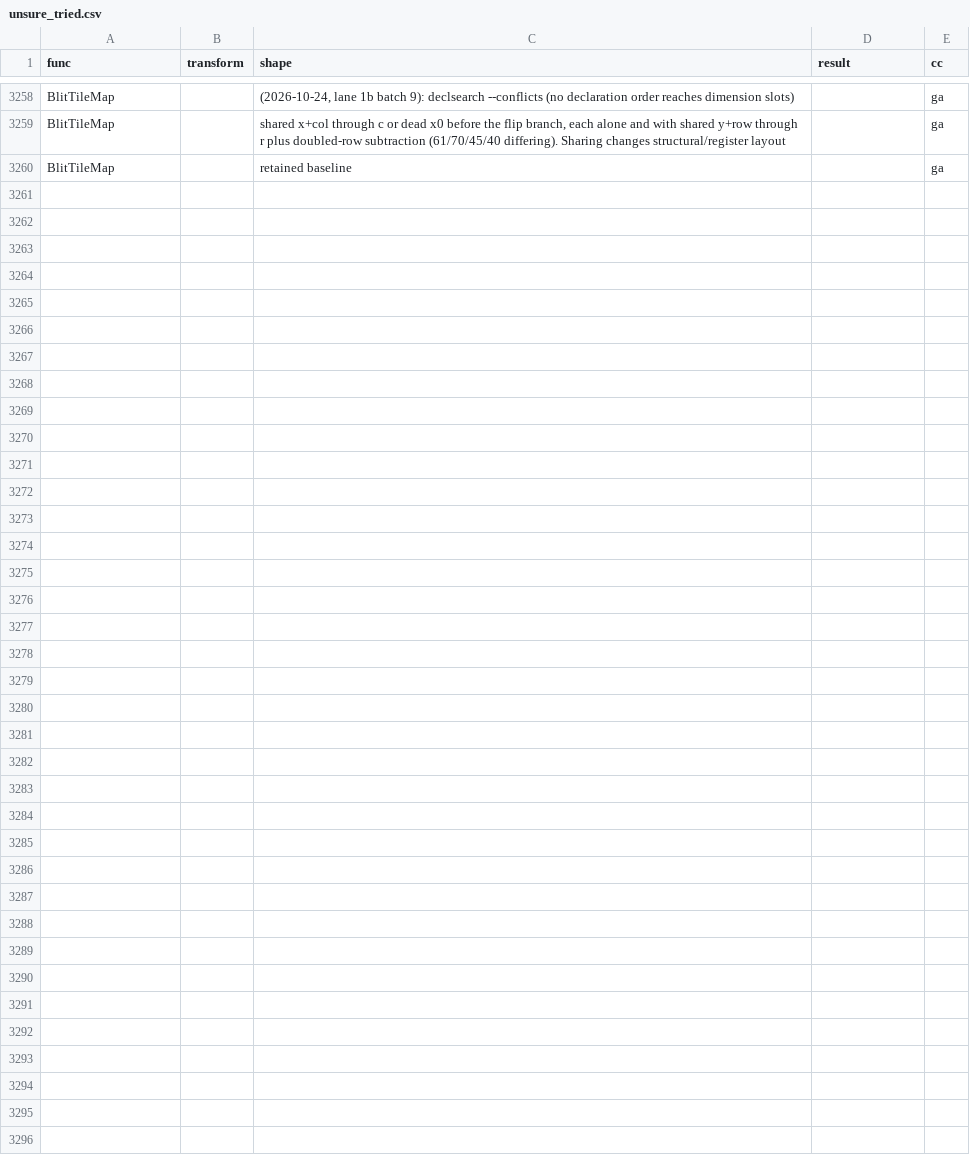
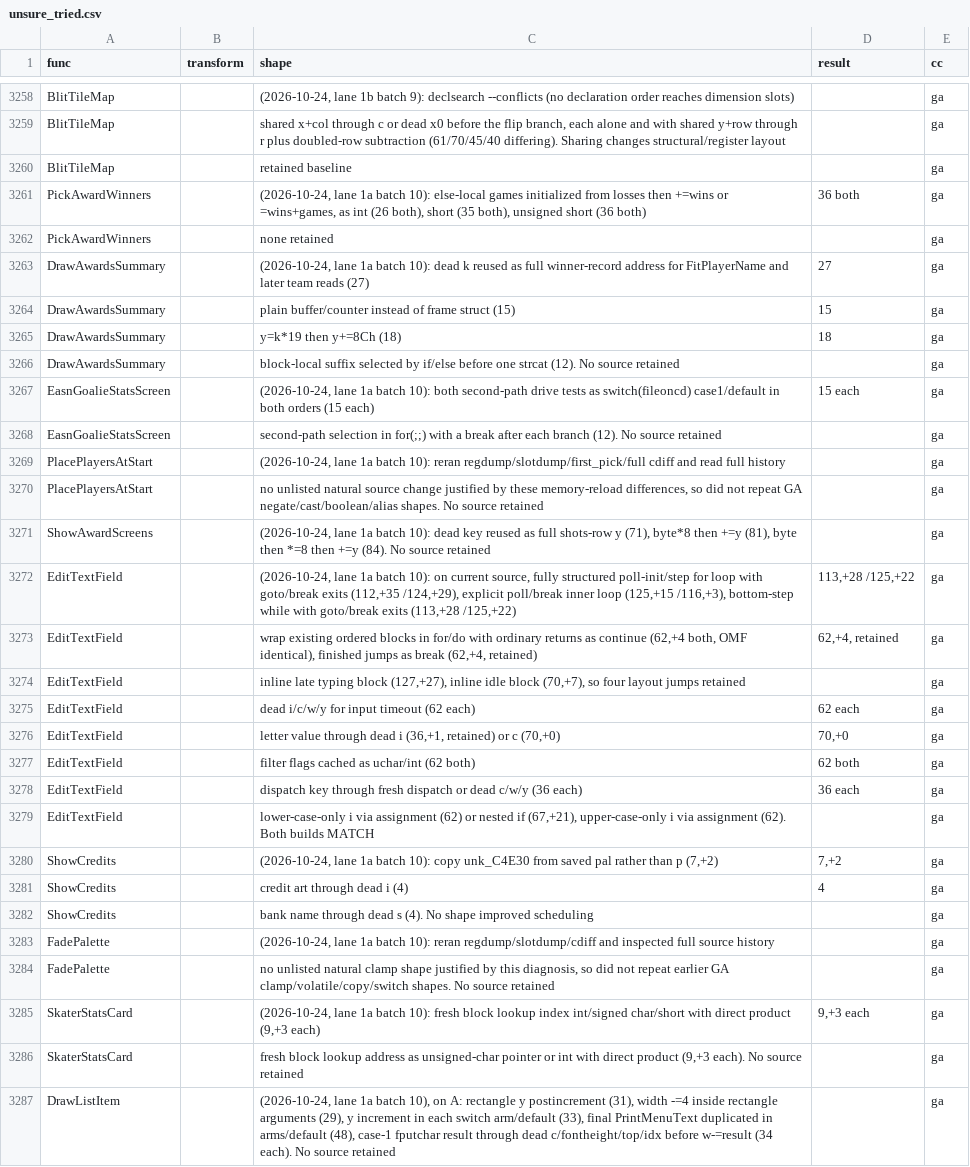
Before and after one commit to abdulahmad/NHL95PC, a CSV file: docs/unsure_tried.csv, drawn as a sheet; only a part is shown, gaps mark what is left out; the diff names each change by its address in the sheet, - before the commit and + after, or states it on an @@ line.

```diff
--- a/docs/unsure_tried.csv
+++ b/docs/unsure_tried.csv
+row 3261: PickAwardWinners |  | (2026-10-24, lane 1a batch 10): else-local games initialized from losses then +=wins or =wins+games, as int (26 both), short (35 both), unsigned short (36 both) | 36 both | ga
+row 3262: PickAwardWinners |  | none retained |  | ga
+row 3263: DrawAwardsSummary |  | (2026-10-24, lane 1a batch 10): dead k reused as full winner-record address for FitPlayerName and later team reads (27) | 27 | ga
+row 3264: DrawAwardsSummary |  | plain buffer/counter instead of frame struct (15) | 15 | ga
+row 3265: DrawAwardsSummary |  | y=k*19 then y+=8Ch (18) | 18 | ga
+row 3266: DrawAwardsSummary |  | block-local suffix selected by if/else before one strcat (12). No source retained |  | ga
+row 3267: EasnGoalieStatsScreen |  | (2026-10-24, lane 1a batch 10): both second-path drive tests as switch(fileoncd) case1/default in both orders (15 each) | 15 each | ga
+row 3268: EasnGoalieStatsScreen |  | second-path selection in for(;;) with a break after each branch (12). No source retained |  | ga
+row 3269: PlacePlayersAtStart |  | (2026-10-24, lane 1a batch 10): reran regdump/slotdump/first_pick/full cdiff and read full history |  | ga
+row 3270: PlacePlayersAtStart |  | no unlisted natural source change justified by these memory-reload differences, so did not repeat GA negate/cast/boolean/alias shapes. No source retained |  | ga
+row 3271: ShowAwardScreens |  | (2026-10-24, lane 1a batch 10): dead key reused as full shots-row y (71), byte*8 then +=y (81), byte then *=8 then +=y (84). No source retained |  | ga
+row 3272: EditTextField |  | (2026-10-24, lane 1a batch 10): on current source, fully structured poll-init/step for loop with goto/break exits (112,+35 /124,+29), explicit poll/break inner loop (125,+15 /116,+3), bottom-step while with goto/break exits (113,+28 /125,+22) | 113,+28 /125,+22 | ga
+row 3273: EditTextField |  | wrap existing ordered blocks in for/do with ordinary returns as continue (62,+4 both, OMF identical), finished jumps as break (62,+4, retained) | 62,+4, retained | ga
+row 3274: EditTextField |  | inline late typing block (127,+27), inline idle block (70,+7), so four layout jumps retained |  | ga
+row 3275: EditTextField |  | dead i/c/w/y for input timeout (62 each) | 62 each | ga
+row 3276: EditTextField |  | letter value through dead i (36,+1, retained) or c (70,+0) | 70,+0 | ga
+row 3277: EditTextField |  | filter flags cached as uchar/int (62 both) | 62 both | ga
+row 3278: EditTextField |  | dispatch key through fresh dispatch or dead c/w/y (36 each) | 36 each | ga
+row 3279: EditTextField |  | lower-case-only i via assignment (62) or nested if (67,+21), upper-case-only i via assignment (62). Both builds MATCH |  | ga
+row 3280: ShowCredits |  | (2026-10-24, lane 1a batch 10): copy unk_C4E30 from saved pal rather than p (7,+2) | 7,+2 | ga
+row 3281: ShowCredits |  | credit art through dead i (4) | 4 | ga
+row 3282: ShowCredits |  | bank name through dead s (4). No shape improved scheduling |  | ga
+row 3283: FadePalette |  | (2026-10-24, lane 1a batch 10): reran regdump/slotdump/cdiff and inspected full source history |  | ga
+row 3284: FadePalette |  | no unlisted natural clamp shape justified by this diagnosis, so did not repeat earlier GA clamp/volatile/copy/switch shapes. No source retained |  | ga
+row 3285: SkaterStatsCard |  | (2026-10-24, lane 1a batch 10): fresh block lookup index int/signed char/short with direct product (9,+3 each) | 9,+3 each | ga
+row 3286: SkaterStatsCard |  | fresh block lookup address as unsigned-char pointer or int with direct product (9,+3 each). No source retained |  | ga
+row 3287: DrawListItem |  | (2026-10-24, lane 1a batch 10), on A: rectangle y postincrement (31), width -=4 inside rectangle arguments (29), y increment in each switch arm/default (33), final PrintMenuText duplicated in arms/default (48), case-1 fputchar result through dead c/fontheight/top/idx before w-=result (34 each). No source retained |  | ga
```
Also changed, not shown: 1 other file.
